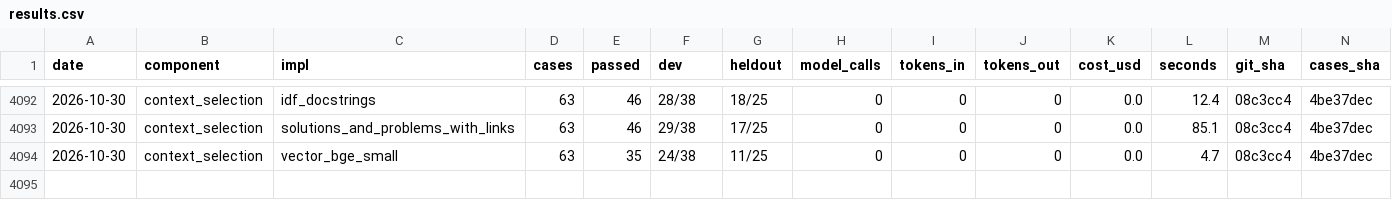
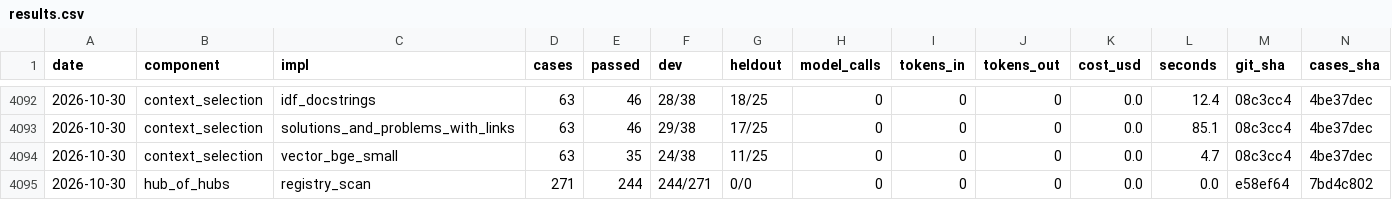
Before and after one commit to SpiritualData/quest-ai-runner, a CSV file: evaluation/components/results.csv, drawn as a sheet; only a part is shown, gaps mark what is left out; rows hold the shown columns only; the diff names each change by its address in the sheet, - before the commit and + after, or states it on an @@ line.

```diff
--- a/evaluation/components/results.csv
+++ b/evaluation/components/results.csv
+row 4095: 2026-10-30 | hub_of_hubs | registry_scan | 271 | 244 | 244/271 | 0/0 | 0 | 0 | 0 | 0.0 | 0.0 | e58ef64 | 7bd4c802
```
Also changed, not shown: esoi/tracker/implementations.csv, esoi/tracker/metrics.csv.
